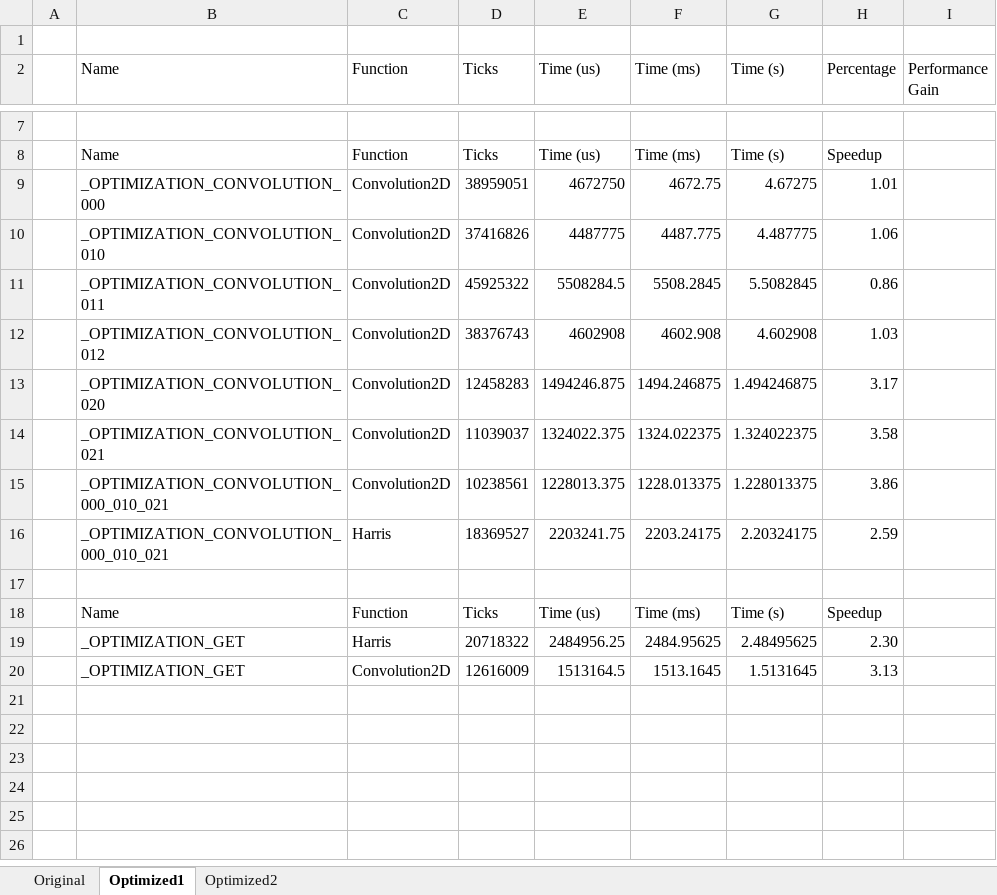
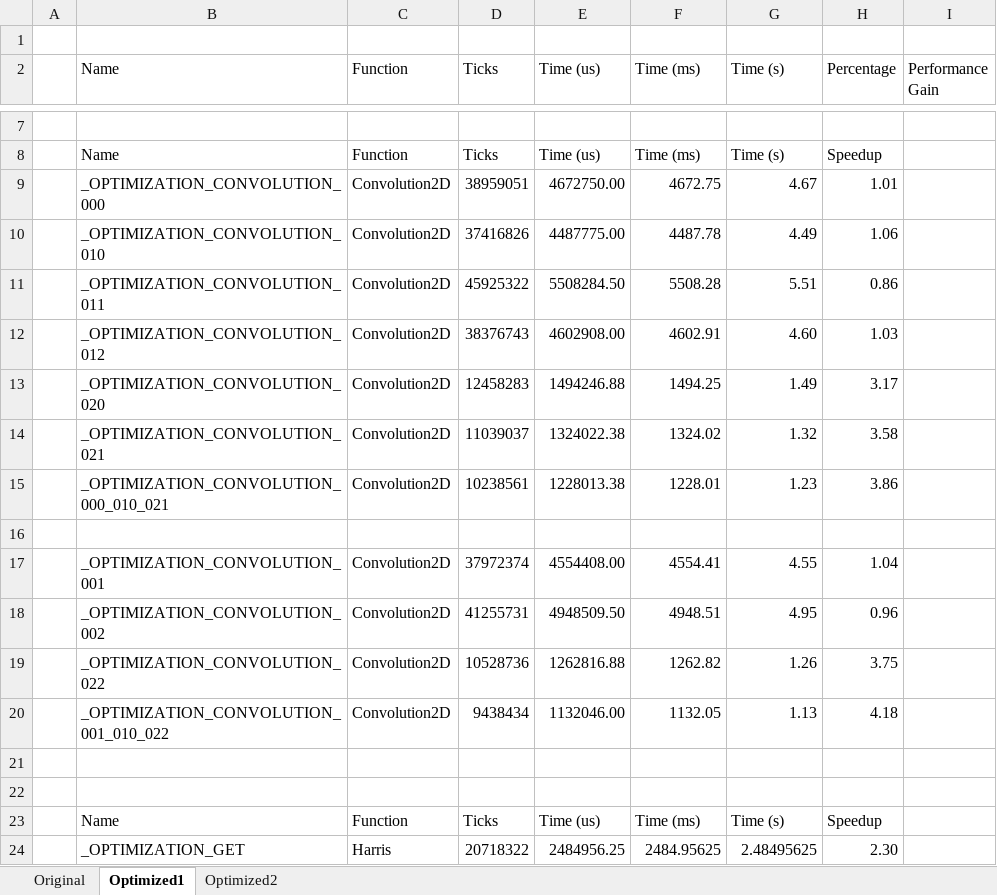
Before and after one commit to JPMMaia/ceed_harris_corner_detection, an Excel workbook: HarrisCornerDetection/Reports/Board/Timestamps.xlsx, sheet Optimized1, drawn as a sheet; only a part is shown, gaps mark what is left out; the shorter side is filled out with more unchanged rows; values as stored, in another font and other column widths than the file's, no borders; the diff names each change by its address in the sheet, - before the commit and + after, or states it on an @@ line.

```diff
--- a/HarrisCornerDetection/Reports/Board/Timestamps.xlsx (sheet Optimized1)
+++ b/HarrisCornerDetection/Reports/Board/Timestamps.xlsx (sheet Optimized1)
-E9 (Time (us)): 4672750
+E9 (Time (us)): 4672750.00
-G9 (Time (s)): 4.67275
+G9 (Time (s)): 4.67
-E10 (Time (us)): 4487775
+E10 (Time (us)): 4487775.00
-F10 (Time (ms)): 4487.775
+F10 (Time (ms)): 4487.78
-G10 (Time (s)): 4.487775
+G10 (Time (s)): 4.49
-E11 (Time (us)): 5508284.5
+E11 (Time (us)): 5508284.50
-F11 (Time (ms)): 5508.2845
+F11 (Time (ms)): 5508.28
-G11 (Time (s)): 5.5082845
+G11 (Time (s)): 5.51
-E12 (Time (us)): 4602908
+E12 (Time (us)): 4602908.00
-F12 (Time (ms)): 4602.908
+F12 (Time (ms)): 4602.91
-G12 (Time (s)): 4.602908
+G12 (Time (s)): 4.60
-E13 (Time (us)): 1494246.875
+E13 (Time (us)): 1494246.88
-F13 (Time (ms)): 1494.246875
+F13 (Time (ms)): 1494.25
-G13 (Time (s)): 1.494246875
+G13 (Time (s)): 1.49
-E14 (Time (us)): 1324022.375
+E14 (Time (us)): 1324022.38
-F14 (Time (ms)): 1324.022375
+F14 (Time (ms)): 1324.02
-G14 (Time (s)): 1.324022375
+G14 (Time (s)): 1.32
-E15 (Time (us)): 1228013.375
+E15 (Time (us)): 1228013.38
-F15 (Time (ms)): 1228.013375
+F15 (Time (ms)): 1228.01
-G15 (Time (s)): 1.228013375
+G15 (Time (s)): 1.23
-row 16:  | _OPTIMIZATION_CONVOLUTION_000_010_021 | Harris | 18369527 | 2203241.75 | 2203.24175 | 2.20324175 | 2.59
+row 16: (empty)
+row 17:  | _OPTIMIZATION_CONVOLUTION_001 | Convolution2D | 37972374 | 4554408.00 | 4554.41 | 4.55 | 1.04
+row 18:  | _OPTIMIZATION_CONVOLUTION_002 | Convolution2D | 41255731 | 4948509.50 | 4948.51 | 4.95 | 0.96
+row 19:  | _OPTIMIZATION_CONVOLUTION_022 | Convolution2D | 10528736 | 1262816.88 | 1262.82 | 1.26 | 3.75
+row 20:  | _OPTIMIZATION_CONVOLUTION_001_010_022 | Convolution2D | 9438434 | 1132046.00 | 1132.05 | 1.13 | 4.18
+row 21: (empty)
```
Also changed, not shown: sheet Optimized2.
